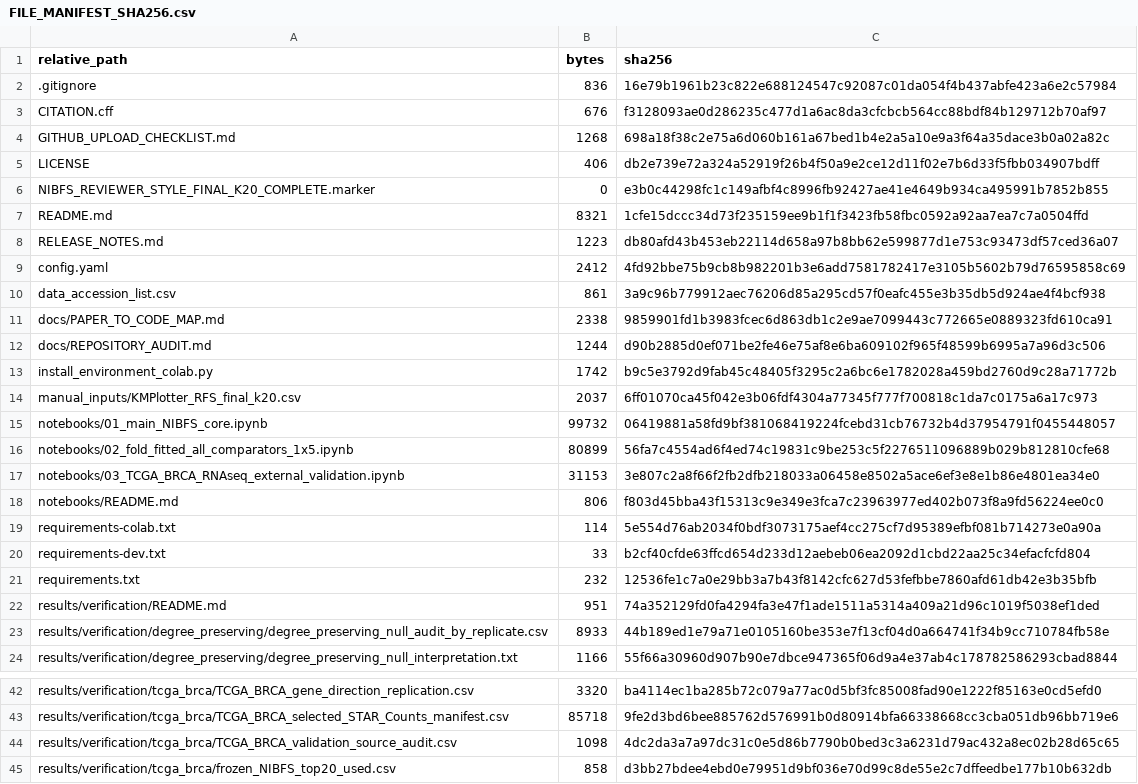
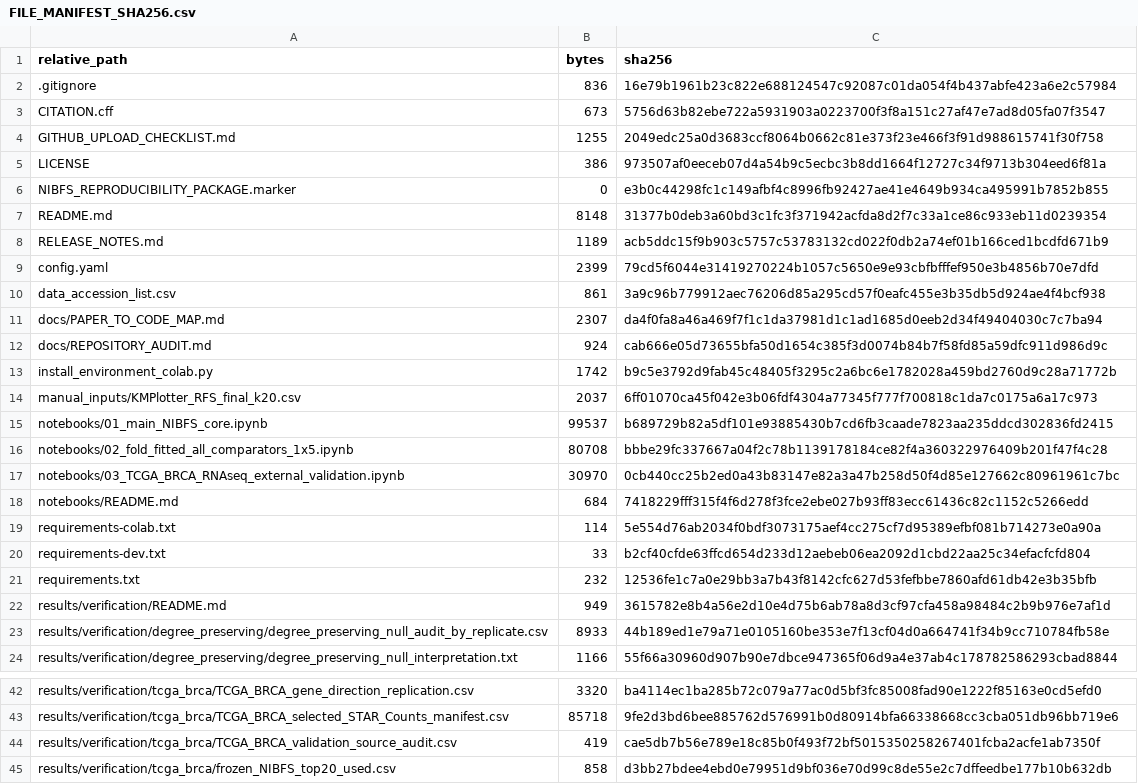
Before and after one commit to dudububu99/NIBFS-breast-cancer-transcriptomics, a CSV file: FILE_MANIFEST_SHA256.csv, drawn as a sheet; only a part is shown, gaps mark what is left out; the diff covers the shown part only.

```diff
--- a/FILE_MANIFEST_SHA256.csv
+++ b/FILE_MANIFEST_SHA256.csv
@@ -2,18 +2,18 @@ relative_path,bytes,sha256
 .gitignore,836,16e79b1961b23c822e688124547c92087c01da054f4b437abfe423a6e2c57984
-CITATION.cff,676,f3128093ae0d286235c477d1a6ac8da3cfcbcb564cc88bdf84b129712b70af97
-GITHUB_UPLOAD_CHECKLIST.md,1268,698a18f38c2e75a6d060b161a67bed1b4e2a5a10e9a3f64a35dace3b0a02a82c
-LICENSE,406,db2e739e72a324a52919f26b4f50a9e2ce12d11f02e7b6d33f5fbb034907bdff
-NIBFS_REVIEWER_STYLE_FINAL_K20_COMPLETE.marker,0,e3b0c44298fc1c149afbf4c8996fb92427ae41e4649b934ca495991b7852b855
-README.md,8321,1cfe15dccc34d73f235159ee9b1f1f3423fb58fbc0592a92aa7ea7c7a0504ffd
-RELEASE_NOTES.md,1223,db80afd43b453eb22114d658a97b8bb62e599877d1e753c93473df57ced36a07
-config.yaml,2412,4fd92bbe75b9cb8b982201b3e6add7581782417e3105b5602b79d76595858c69
+CITATION.cff,673,5756d63b82ebe722a5931903a0223700f3f8a151c27af47e7ad8d05fa07f3547
+GITHUB_UPLOAD_CHECKLIST.md,1255,2049edc25a0d3683ccf8064b0662c81e373f23e466f3f91d988615741f30f758
+LICENSE,386,973507af0eeceb07d4a54b9c5ecbc3b8dd1664f12727c34f9713b304eed6f81a
+NIBFS_REPRODUCIBILITY_PACKAGE.marker,0,e3b0c44298fc1c149afbf4c8996fb92427ae41e4649b934ca495991b7852b855
+README.md,8148,31377b0deb3a60bd3c1fc3f371942acfda8d2f7c33a1ce86c933eb11d0239354
+RELEASE_NOTES.md,1189,acb5ddc15f9b903c5757c53783132cd022f0db2a74ef01b166ced1bcdfd671b9
+config.yaml,2399,79cd5f6044e31419270224b1057c5650e9e93cbfbfffef950e3b4856b70e7dfd
 data_accession_list.csv,861,3a9c96b779912aec76206d85a295cd57f0eafc455e3b35db5d924ae4f4bcf938
-docs/PAPER_TO_CODE_MAP.md,2338,9859901fd1b3983fcec6d863db1c2e9ae7099443c772665e0889323fd610ca91
-docs/REPOSITORY_AUDIT.md,1244,d90b2885d0ef071be2fe46e75af8e6ba609102f965f48599b6995a7a96d3c506
+docs/PAPER_TO_CODE_MAP.md,2307,da4f0fa8a46a469f7f1c1da37981d1c1ad1685d0eeb2d34f49404030c7c7ba94
+docs/REPOSITORY_AUDIT.md,924,cab666e05d73655bfa50d1654c385f3d0074b84b7f58fd85a59dfc911d986d9c
 install_environment_colab.py,1742,b9c5e3792d9fab45c48405f3295c2a6bc6e1782028a459bd2760d9c28a71772b
 manual_inputs/KMPlotter_RFS_final_k20.csv,2037,6ff01070ca45f042e3b06fdf4304a77345f777f700818c1da7c0175a6a17c973
-notebooks/01_main_NIBFS_core.ipynb,99732,06419881a58fd9bf381068419224fcebd31cb76732b4d37954791f0455448057
-notebooks/02_fold_fitted_all_comparators_1x5.ipynb,80899,56fa7c4554ad6f4ed74c19831c9be253c5f2276511096889b029b812810cfe68
-notebooks/03_TCGA_BRCA_RNAseq_external_validation.ipynb,31153,3e807c2a8f66f2fb2dfb218033a06458e8502a5ace6ef3e8e1b86e4801ea34e0
-notebooks/README.md,806,f803d45bba43f15313c9e349e3fca7c23963977ed402b073f8a9fd56224ee0c0
+notebooks/01_main_NIBFS_core.ipynb,99537,b689729b82a5df101e93885430b7cd6fb3caade7823aa235ddcd302836fd2415
+notebooks/02_fold_fitted_all_comparators_1x5.ipynb,80708,bbbe29fc337667a04f2c78b1139178184ce82f4a360322976409b201f47f4c28
+notebooks/03_TCGA_BRCA_RNAseq_external_validation.ipynb,30970,0cb440cc25b2ed0a43b83147e82a3a47b258d50f4d85e127662c80961961c7bc
+notebooks/README.md,684,7418229fff315f4f6d278f3fce2ebe027b93ff83ecc61436c82c1152c5266edd
 requirements-colab.txt,114,5e554d76ab2034f0bdf3073175aef4cc275cf7d95389efbf081b714273e0a90a
@@ -21,3 +21,3 @@ requirements-dev.txt,33,b2cf40cfde63ffcd654d233d12aebeb06ea2092d1cbd22aa25c34efa
 requirements.txt,232,12536fe1c7a0e29bb3a7b43f8142cfc627d53fefbbe7860afd61db42e3b35bfb
-results/verification/README.md,951,74a352129fd0fa4294fa3e47f1ade1511a5314a409a21d96c1019f5038ef1ded
+results/verification/README.md,949,3615782e8b4a56e2d10e4d75b6ab78a8d3cf97cfa458a98484c2b9b976e7af1d
 results/verification/degree_preserving/degree_preserving_null_audit_by_replicate.csv,8933,44b189ed1e79a71e0105160be353e7f13cf04d0a664741f34b9cc710784fb58e
@@ -43,3 +43,3 @@ results/verification/tcga_brca/TCGA_BRCA_gene_direction_replication.csv,3320,ba4
 results/verification/tcga_brca/TCGA_BRCA_selected_STAR_Counts_manifest.csv,85718,9fe2d3bd6bee885762d576991b0d80914bfa66338668cc3cba051db96bb719e6
-results/verification/tcga_brca/TCGA_BRCA_validation_source_audit.csv,1098,4dc2da3a7a97dc31c0e5d86b7790b0bed3c3a6231d79ac432a8ec02b28d65c65
+results/verification/tcga_brca/TCGA_BRCA_validation_source_audit.csv,419,cae5db7b56e789e18c85b0f493f72bf5015350258267401fcba2acfe1ab7350f
 results/verification/tcga_brca/frozen_NIBFS_top20_used.csv,858,d3bb27bdee4ebd0e79951d9bf036e70d99c8de55e2c7dffeedbe177b10b632db
```
Also changed, not shown: 8 edited cells elsewhere in this file, results/verification/tcga_brca/TCGA_BRCA_validation_source_audit.csv, 20 other files.
